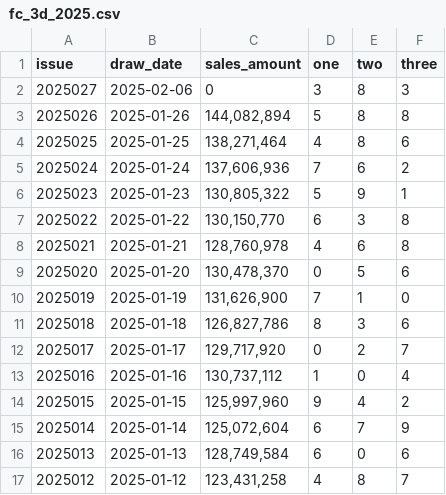
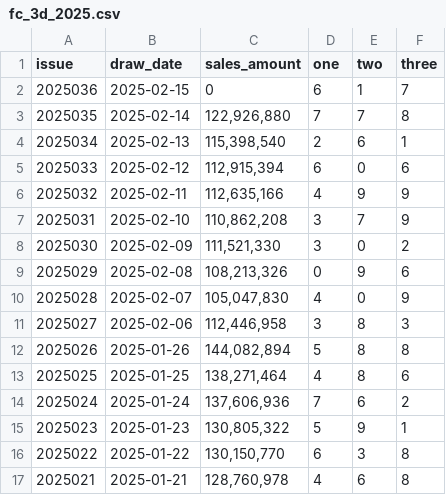
Before and after one commit to liandyao/AI_Lottery, a CSV file: laoliu_django/xingyunqiu/data/fc_3d_2025.csv, drawn as a sheet; only a part is shown; the shorter side is filled out with more unchanged rows.

```diff
--- a/laoliu_django/xingyunqiu/data/fc_3d_2025.csv
+++ b/laoliu_django/xingyunqiu/data/fc_3d_2025.csv
@@ -1,3 +1,12 @@
 issue,draw_date,sales_amount,one,two,three
-2025027,2025-02-06,0,3,8,3
+2025036,2025-02-15,0,6,1,7
+2025035,2025-02-14,"122,926,880",7,7,8
+2025034,2025-02-13,"115,398,540",2,6,1
+2025033,2025-02-12,"112,915,394",6,0,6
+2025032,2025-02-11,"112,635,166",4,9,9
+2025031,2025-02-10,"110,862,208",3,7,9
+2025030,2025-02-09,"111,521,330",3,0,2
+2025029,2025-02-08,"108,213,326",0,9,6
+2025028,2025-02-07,"105,047,830",4,0,9
+2025027,2025-02-06,"112,446,958",3,8,3
 2025026,2025-01-26,"144,082,894",5,8,8
```
Also changed, not shown: 9 other files.
